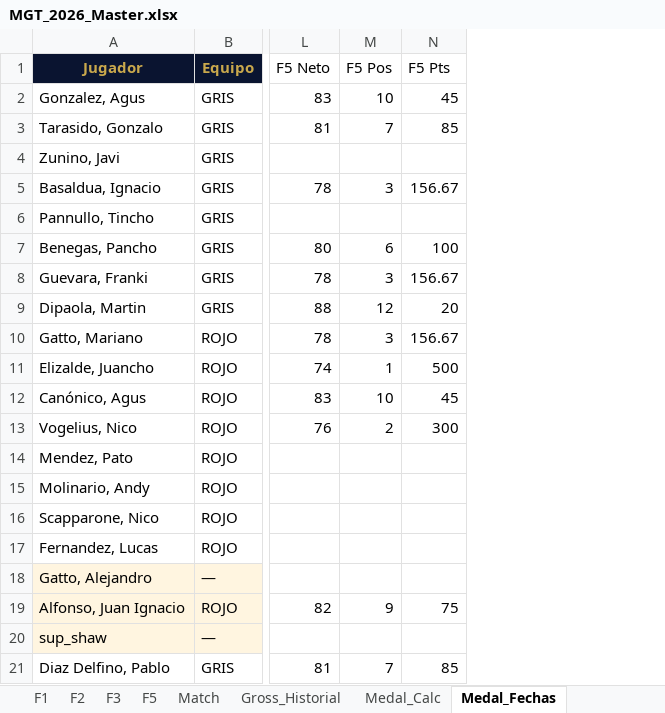
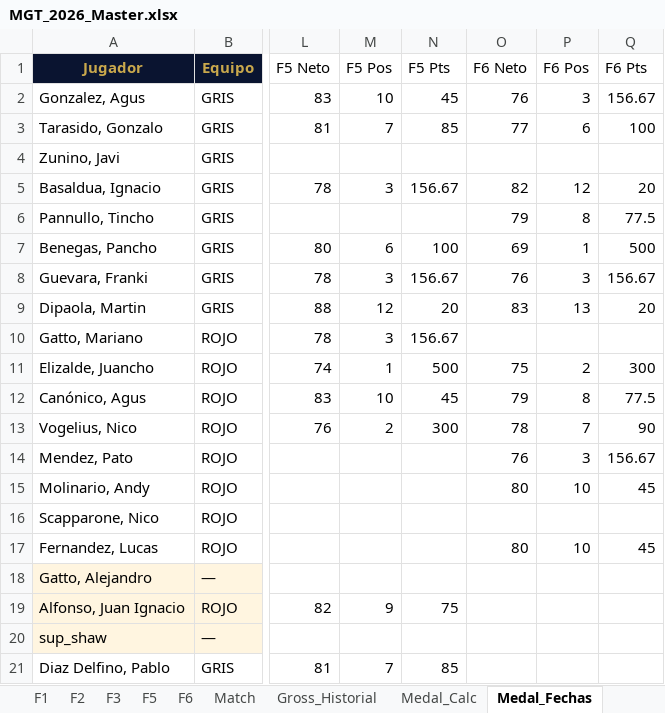
Before and after one commit to DevelopFB/MiliciaGolfTour, an Excel workbook: MGT_2026_Master.xlsx, sheet Medal_Fechas, drawn as a sheet; only a part is shown, gaps mark what is left out; values as stored, in another font and other column widths than the file's, no borders; the diff names each change by its address in the sheet, - before the commit and + after, or states it on an @@ line.

```diff
--- a/MGT_2026_Master.xlsx (sheet Medal_Fechas)
+++ b/MGT_2026_Master.xlsx (sheet Medal_Fechas)
+sheet tab: F6
+column O (F6 Neto), rows 2-17: 76 | 77 |  | 82 | 79 | 69 | 76 | 83 |  | 75 | 79 | 78 | 76 | 80 |  | 80
+column P (F6 Pos), rows 2-17: 3 | 6 |  | 12 | 8 | 1 | 3 | 13 |  | 2 | 8 | 7 | 3 | 10 |  | 10
+column Q (F6 Pts), rows 2-17: 156.67 | 100 |  | 20 | 77.5 | 500 | 156.67 | 20 |  | 300 | 77.5 | 90 | 156.67 | 45 |  | 45
```
Also changed, not shown: sheet Match, sheet Gross_Historial, sheet Medal_Consolidado, sheet Fixture, 8 other files.
